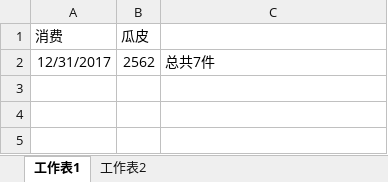
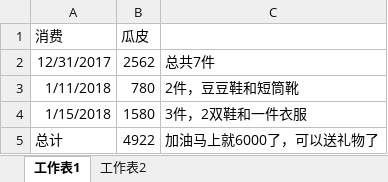
Before and after one commit to lemonpigpig/studyRecord, an Excel workbook: 账单/消费vip.xlsx, sheet 工作表1, drawn as a sheet; values as stored, in another font and other column widths than the file's, no borders; the diff names each change by its address in the sheet, - before the commit and + after, or states it on an @@ line.

```diff
--- a/账单/消费vip.xlsx (sheet 工作表1)
+++ b/账单/消费vip.xlsx (sheet 工作表1)
+row 3: 1/11/2018 | 780 | 2件，豆豆鞋和短筒靴
+row 4: 1/15/2018 | 1580 | 3件，2双鞋和一件衣服
+row 5: 总计 | 4922 | 加油马上就6000了，可以送礼物了
```
Also changed, not shown: 1 other file.
